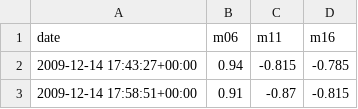
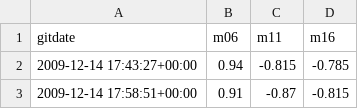
Before and after one commit to MissingReturnStatement/hdf_downloader, a CSV file: downloader_project/target.csv, drawn as a sheet; only a part is shown.

```diff
--- a/downloader_project/target.csv
+++ b/downloader_project/target.csv
@@ -1,2 +1,2 @@
-date,m06,m11,m16
+gitdate,m06,m11,m16
 2009-12-14 17:43:27+00:00,0.94,-0.815,-0.785
```
Also changed, not shown: 5 other files.
